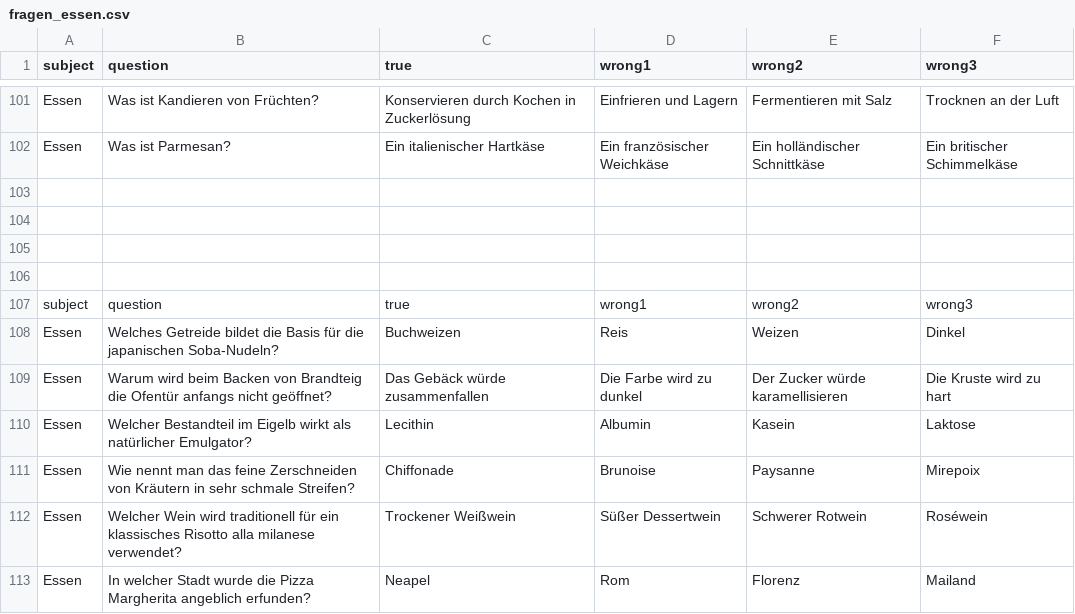
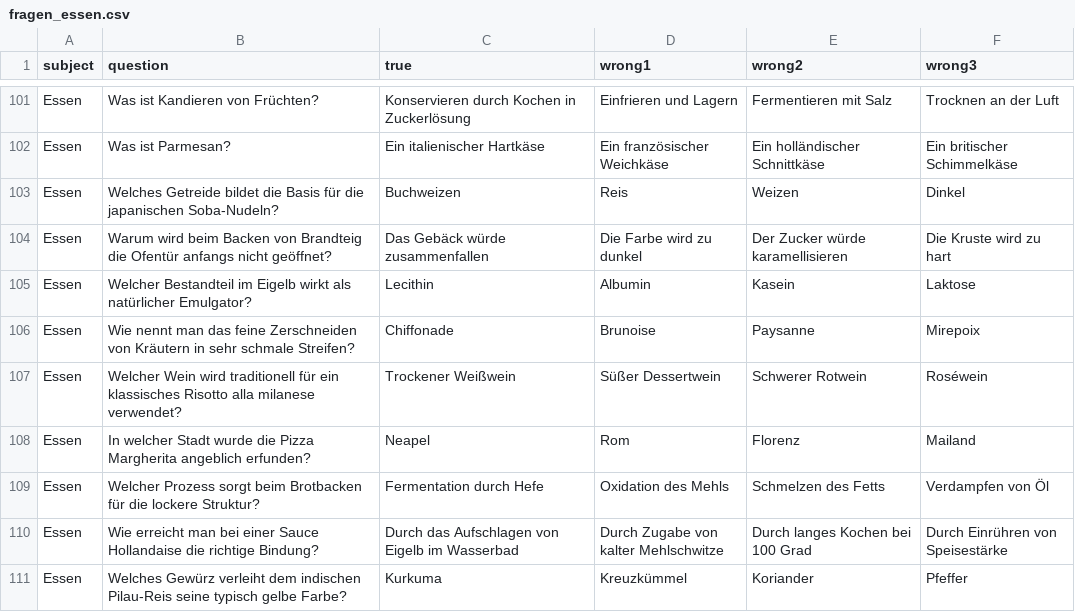
Before and after one commit to CodewithMax05/Quiz, a CSV file: csv/fragen_essen.csv, drawn as a sheet; only a part is shown, gaps mark what is left out; the shorter side is filled out with more unchanged rows; the diff names each change by its address in the sheet, - before the commit and + after, or states it on an @@ line.

Commit message:
more question essen fix

```diff
--- a/csv/fragen_essen.csv
+++ b/csv/fragen_essen.csv
-row 103: (empty)
-row 104: (empty)
-row 105: (empty)
-row 106: (empty)
-row 107: subject | question | true | wrong1 | wrong2 | wrong3
```
